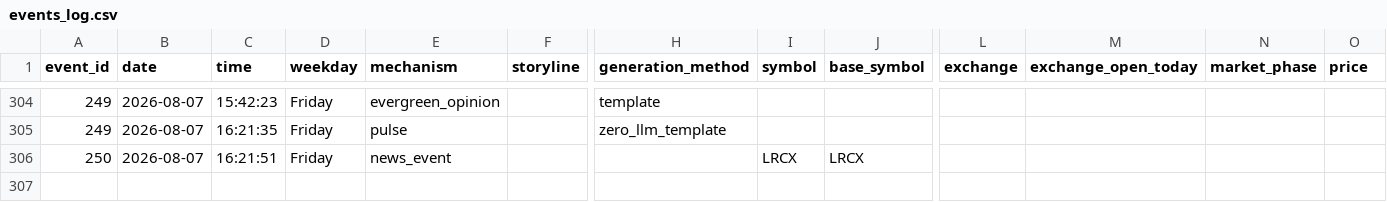
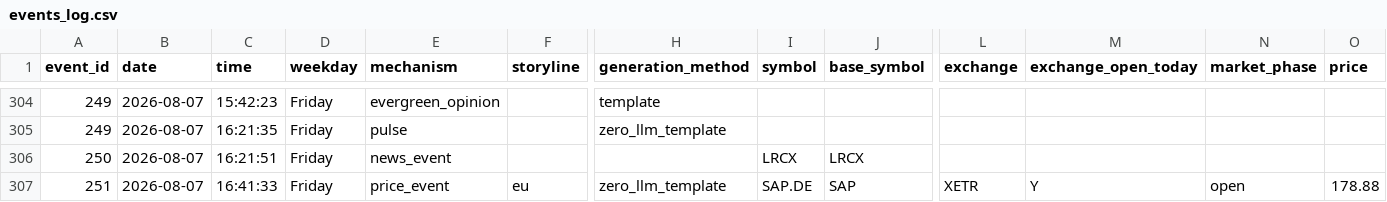
Before and after one commit to probablyproton/my_first_x_bot, a CSV file: events_log.csv, drawn as a sheet; only a part is shown, gaps mark what is left out; rows hold the shown columns only; the diff names each change by its address in the sheet, - before the commit and + after, or states it on an @@ line.

```diff
--- a/events_log.csv
+++ b/events_log.csv
+row 307: 251 | 2026-08-07 | 16:41:33 | Friday | price_event | eu | zero_llm_template | SAP.DE | SAP | XETR | Y | open | 178.88
```
Also changed, not shown: 1 other file.
